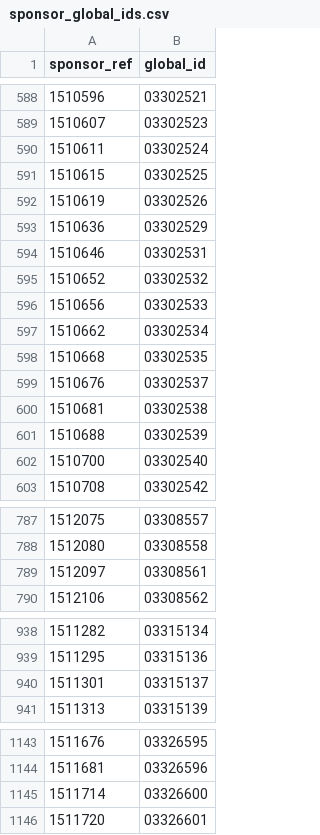
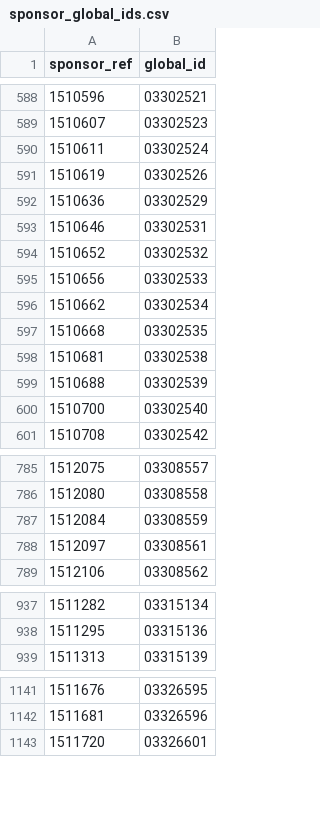
Before and after one commit to CompassionCH/compassion-modules, a CSV file: sponsorship_compassion/migrations/8.0.3/sponsor_global_ids.csv, drawn as a sheet; only a part is shown, gaps mark what is left out; the diff covers the shown part only.

```diff
--- a/sponsorship_compassion/migrations/8.0.3/sponsor_global_ids.csv
+++ b/sponsorship_compassion/migrations/8.0.3/sponsor_global_ids.csv
@@ -590,3 +590,2 @@ sponsor_ref,global_id
 1510611,03302524
-1510615,03302525
 1510619,03302526
@@ -598,3 +597,2 @@ sponsor_ref,global_id
 1510668,03302535
-1510676,03302537
 1510681,03302538
@@ -788,2 +786,3 @@ sponsor_ref,global_id
 1512080,03308558
+1512084,03308559
 1512097,03308561
@@ -939,3 +938,2 @@ sponsor_ref,global_id
 1511295,03315136
-1511301,03315137
 1511313,03315139
@@ -1144,3 +1142,2 @@ sponsor_ref,global_id
 1511681,03326596
-1511714,03326600
 1511720,03326601
```
Also changed, not shown: 58 added rows and 15 removed rows elsewhere in this file, child_compassion/data/ch_children_hold.csv, sponsorship_compassion/migrations/8.0.3/child_global_ids.csv, 1 other file.
